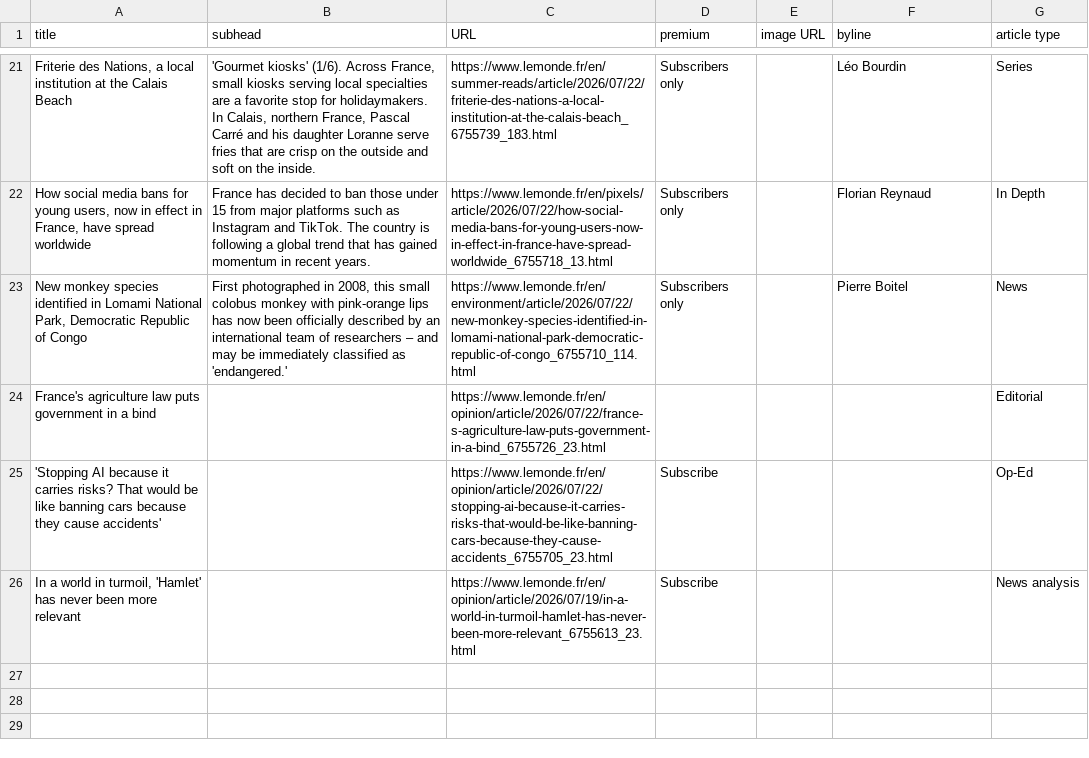
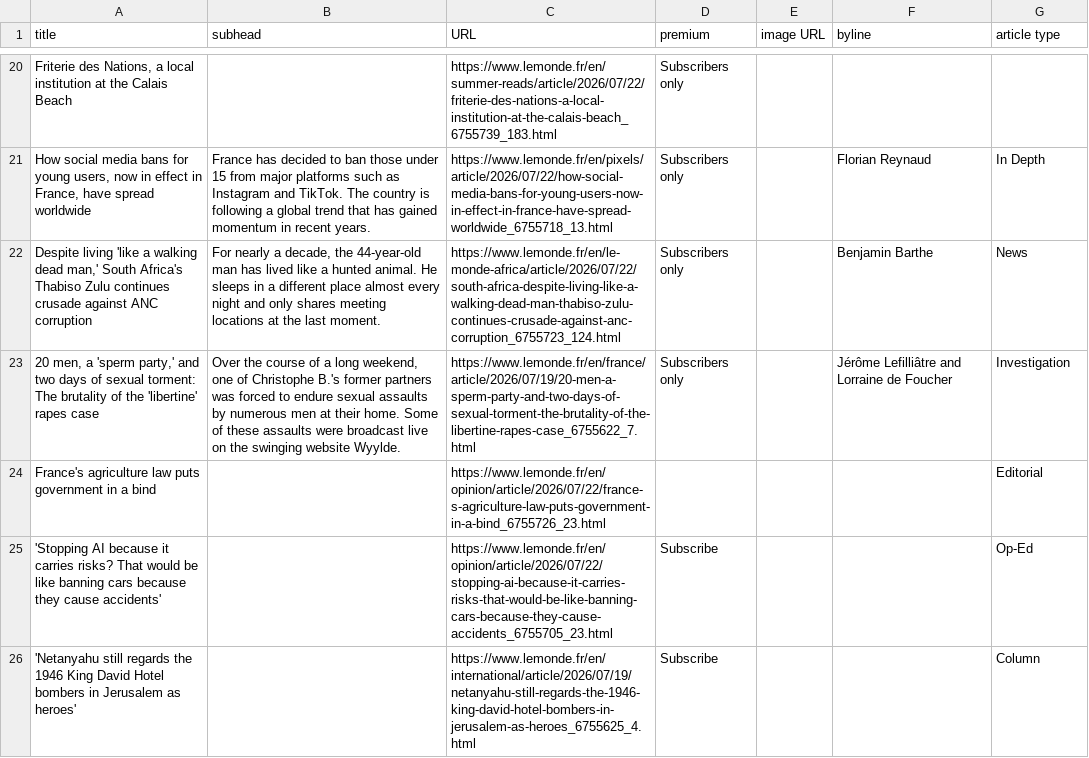
Before and after one commit to phillctw/Homework-7, a CSV file: le_monde.csv, drawn as a sheet; only a part is shown, gaps mark what is left out; removed rows and columns are numbered as before the commit, all else as after; the diff covers the shown part only; the diff names each change by its address in the sheet, - before the commit and + after, or states it on an @@ line.

```diff
--- a/le_monde.csv
+++ b/le_monde.csv
-B20 (subhead): 'Gourmet kiosks' (1/6). Across France, small kiosks serving local specialties are a favorite stop for holidaymakers. In Calais, northern France, Pascal Carré and his daughter Loranne serve fries that are crisp on the outside and soft on the inside.
+B20 (subhead): (empty)
-F20 (byline): Léo Bourdin
+F20 (byline): (empty)
-G20 (article type): Series
+G20 (article type): (empty)
-A22 (title): New monkey species identified in Lomami National Park, Democratic Republic of Congo
+A22 (title): Despite living 'like a walking dead man,' South Africa's Thabiso Zulu continues crusade against ANC corruption
-B22 (subhead): First photographed in 2008, this small colobus monkey with pink-orange lips has now been officially described by an international team of researchers – and may be immediately classified as 'endangered.'
+B22 (subhead): For nearly a decade, the 44-year-old man has lived like a hunted animal. He sleeps in a different place almost every night and only shares meeting locations at the last moment.
-C22 (URL): https://www.lemonde.fr/en/environment/article/2026/07/22/new-monkey-species-identified-in-lomami-national-park-democratic-republic-of-congo_6755710_114.html
+C22 (URL): https://www.lemonde.fr/en/le-monde-africa/article/2026/07/22/south-africa-despite-living-like-a-walking-dead-man-thabiso-zulu-continues-crusade-against-anc-corruption_6755723_124.html
-F22 (byline): Pierre Boitel
+F22 (byline): Benjamin Barthe
+row 23: 20 men, a 'sperm party,' and two days of sexual torment: The brutality of the 'libertine' rapes case | Over the course of a long weekend, one of Christophe B.'s former partners was forced to endure sexual assaults by numerous men at their home. Some of these assaults were broadcast live on the swinging website Wyylde. | https://www.lemonde.fr/en/france/article/2026/07/19/20-men-a-sperm-party-and-two-days-of-sexual-torment-the-brutality-of-the-libertine-rapes-case_6755622_7.html | Subscribers only |  | Jérôme Lefilliâtre and Lorraine de Foucher | Investigation
-row 26: In a world in turmoil, 'Hamlet' has never been more relevant |  | https://www.lemonde.fr/en/opinion/article/2026/07/19/in-a-world-in-turmoil-hamlet-has-never-been-more-relevant_6755613_23.html | Subscribe |  |  | News analysis
+row 26: 'Netanyahu still regards the 1946 King David Hotel bombers in Jerusalem as heroes' |  | https://www.lemonde.fr/en/international/article/2026/07/19/netanyahu-still-regards-the-1946-king-david-hotel-bombers-in-jerusalem-as-heroes_6755625_4.html | Subscribe |  |  | Column
```
Also changed, not shown: 11 added rows, 12 removed rows, 2 moved rows and 5 edited cells elsewhere in this file.
